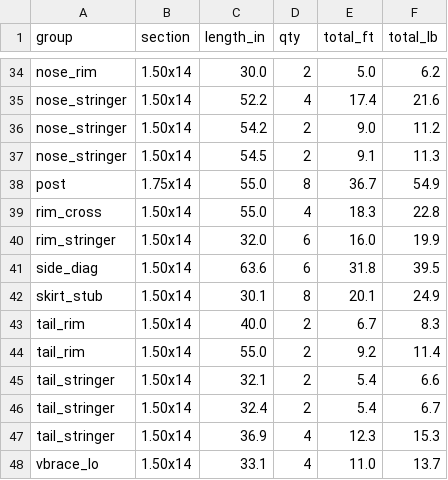
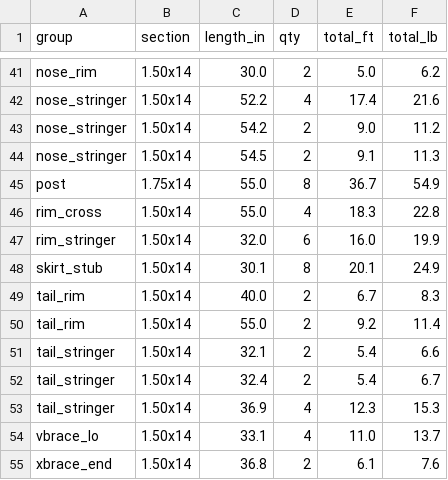
Before and after one commit to LoneStarMac/WarPig, a CSV file: Beer-Bike-Float/docs/exports/cutlist.csv, drawn as a sheet; only a part is shown, gaps mark what is left out; the shorter side is filled out with more unchanged rows; removed rows and columns are numbered as before the commit, all else as after; the diff covers the shown part only; the diff names each change by its address in the sheet, - before the commit and + after, or states it on an @@ line.

```diff
--- a/Beer-Bike-Float/docs/exports/cutlist.csv
+++ b/Beer-Bike-Float/docs/exports/cutlist.csv
-row 41: side_diag | 1.50x14 | 63.6 | 6 | 31.8 | 39.5
```
Also changed, not shown: 9 added rows, 2 removed rows and 19 edited cells elsewhere in this file, 8 other files.
